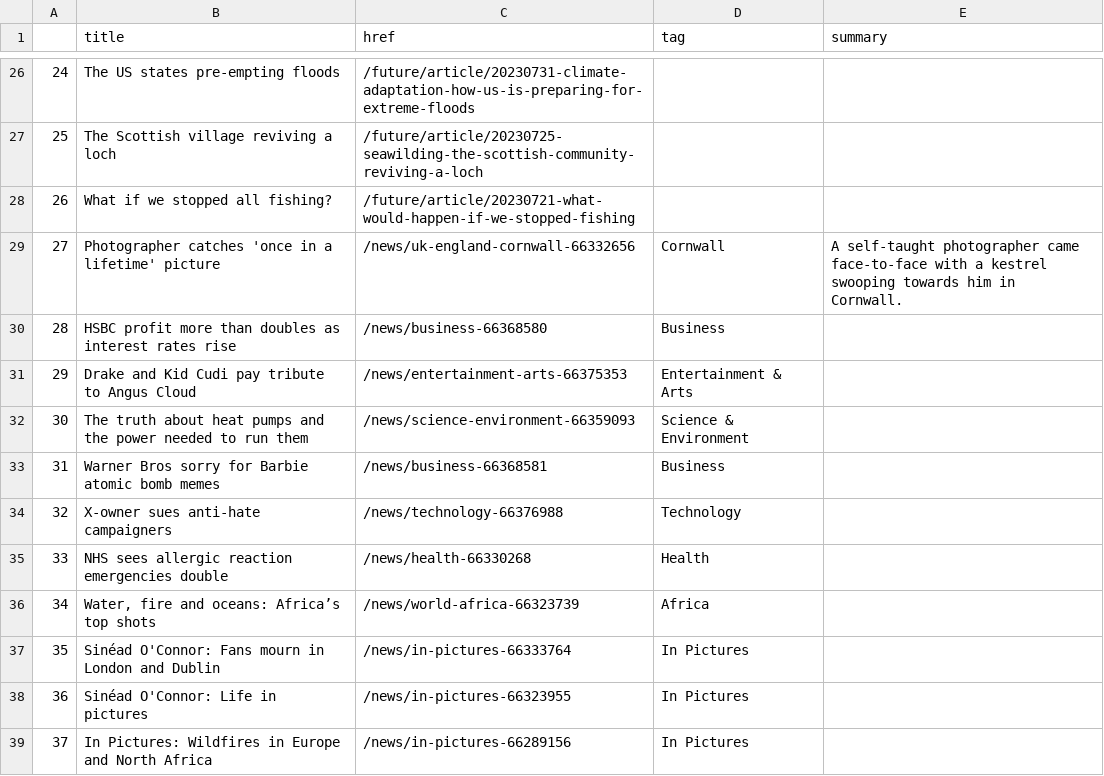
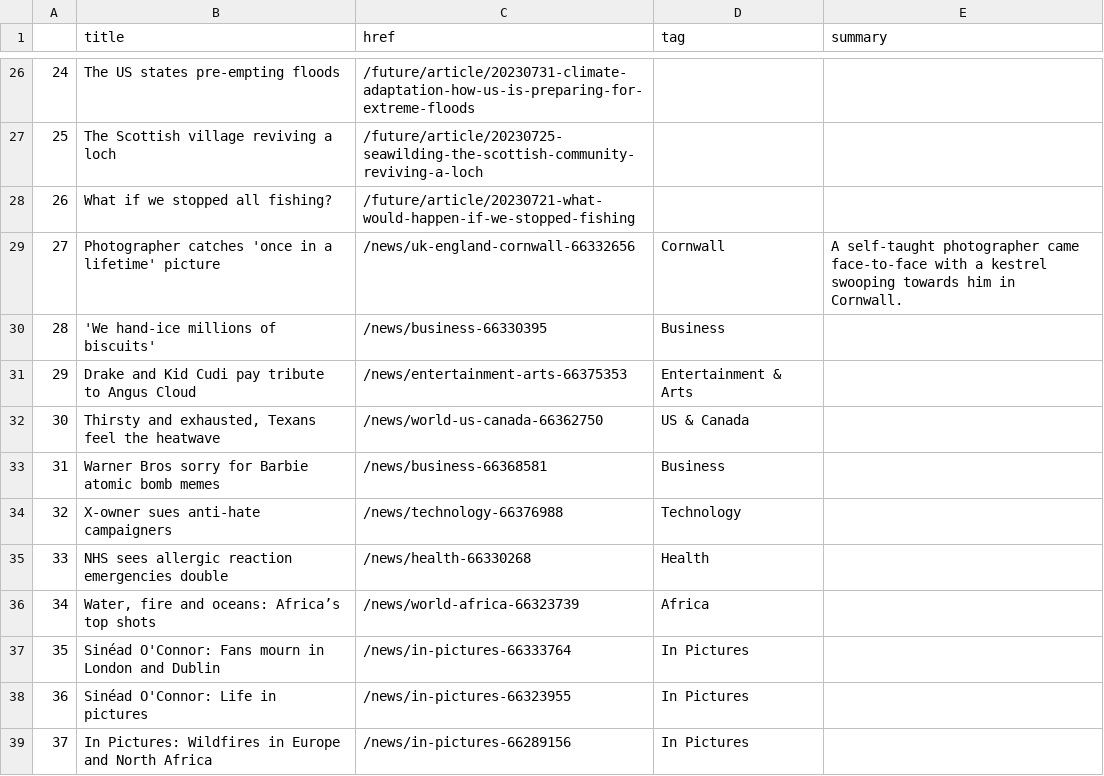
Before and after one commit to gbolduan/automatic-scraper, a CSV file: bbc-headlines.csv, drawn as a sheet; only a part is shown, gaps mark what is left out.

```diff
--- a/bbc-headlines.csv
+++ b/bbc-headlines.csv
@@ -29,5 +29,5 @@
 27,Photographer catches 'once in a lifetime' picture,/news/uk-england-cornwall-66332656,Cornwall,A self-taught photographer came face-to-face with a kestrel swooping towards him in Cornwall.
-28,HSBC profit more than doubles as interest rates rise,/news/business-66368580,Business,
+28,'We hand-ice millions of biscuits',/news/business-66330395,Business,
 29,Drake and Kid Cudi pay tribute to Angus Cloud,/news/entertainment-arts-66375353,Entertainment & Arts,
-30,The truth about heat pumps and the power needed to run them,/news/science-environment-66359093,Science & Environment,
+30,"Thirsty and exhausted, Texans feel the heatwave",/news/world-us-canada-66362750,US & Canada,
 31,Warner Bros sorry for Barbie atomic bomb memes,/news/business-66368581,Business,
```
